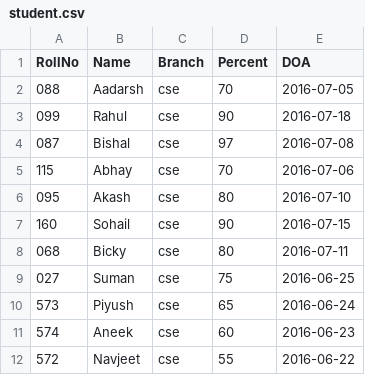
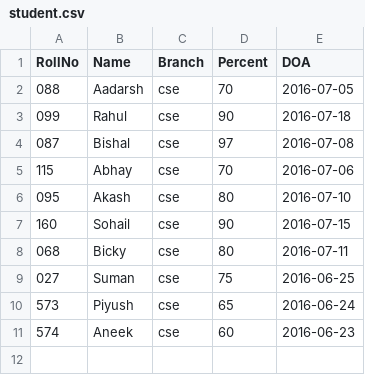
Before and after one commit to bishal839/AP_LAB8, a CSV file: student.csv, drawn as a sheet; the diff names each change by its address in the sheet, - before the commit and + after, or states it on an @@ line.

```diff
--- a/student.csv
+++ b/student.csv
-row 12: 572 | Navjeet | cse | 55 | 2016-06-22
```
Also changed, not shown: 2 other files.
